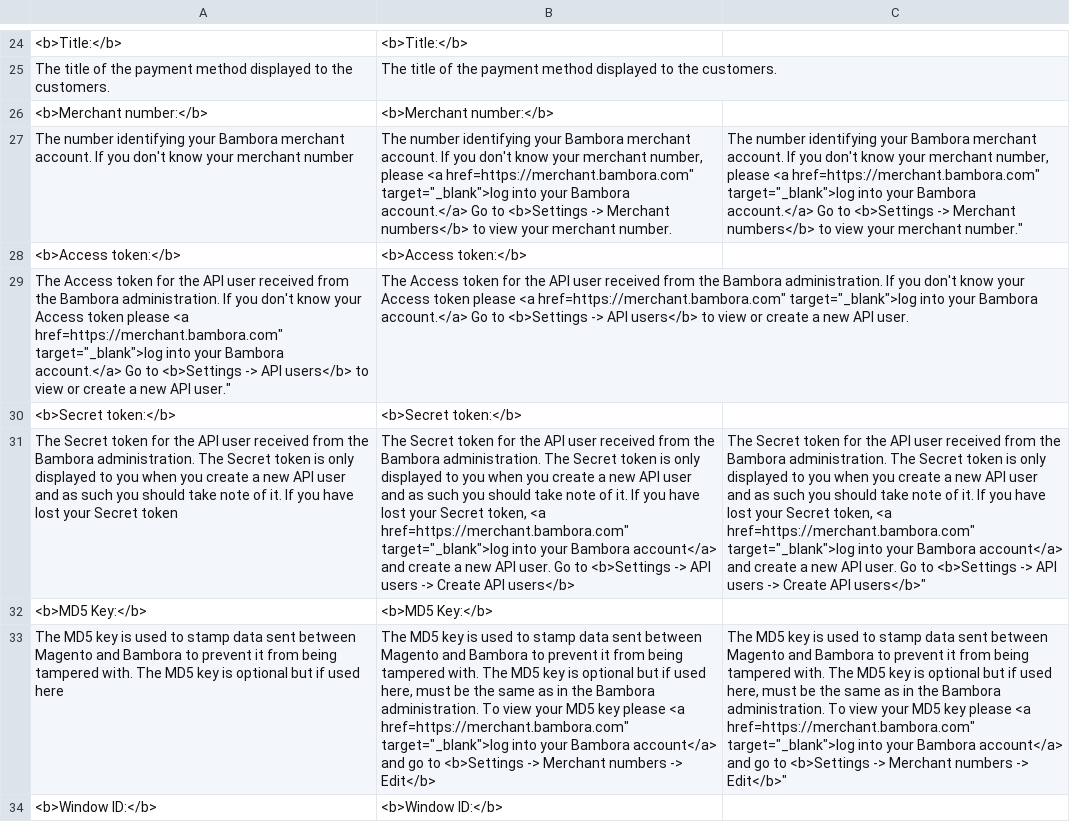
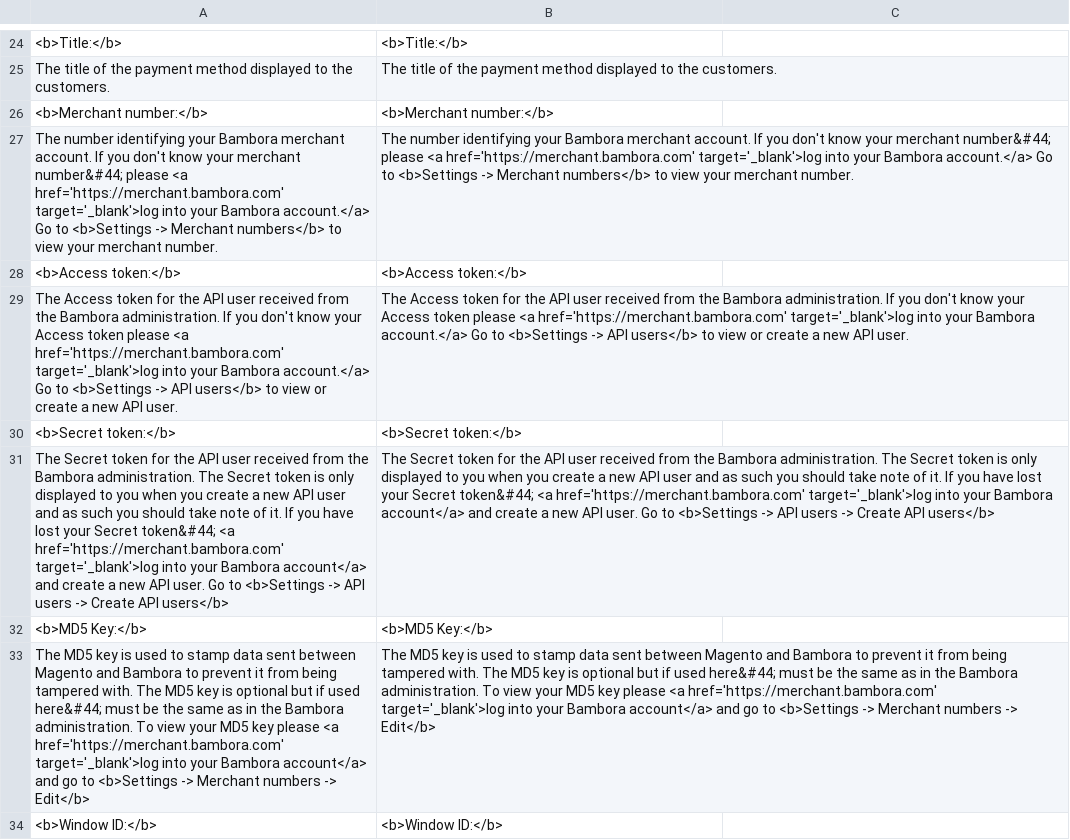
Before and after one commit to jmadsm/checkout-magento-v1.x, a CSV file: app/locale/en_uk/Bambora_BamboraCheckout.csv, drawn as a sheet; only a part is shown, gaps mark what is left out; removed rows and columns are numbered as before the commit, all else as after; the diff covers the shown part only; the diff names each change by its address in the sheet, - before the commit and + after, or states it on an @@ line.

Commit message:
Changes: Added Finnish and English language (fi_FI and en_UK) Added html notation instead of commas in text Changed error handling Renamed models to according to Magento rules

```diff
--- a/app/locale/en_uk/Bambora_BamboraCheckout.csv
+++ b/app/locale/en_uk/Bambora_BamboraCheckout.csv
-row 27: The number identifying your Bambora merchant account. If you don't know your merchant number | The number identifying your Bambora merchant account. If you don't know your merchant number, please <a href=https://merchant.bambora.com" target="_blank">log into your Bambora account.</a> Go to <b>Settings -> Merchant numbers</b> to view your merchant number. | The number identifying your Bambora merchant account. If you don't know your merchant number, please <a href=https://merchant.bambora.com" target="_blank">log into your Bambora account.</a> Go to <b>Settings -> Merchant numbers</b> to view your merchant number."
+row 27: The number identifying your Bambora merchant account. If you don't know your merchant number&#44; please <a href='https://merchant.bambora.com' target='_blank'>log into your Bambora account.</a> Go to <b>Settings -> Merchant numbers</b> to view your merchant number. | The number identifying your Bambora merchant account. If you don't know your merchant number&#44; please <a href='https://merchant.bambora.com' target='_blank'>log into your Bambora account.</a> Go to <b>Settings -> Merchant numbers</b> to view your merchant number.
-A29: …please <a href=https://merchant.bambora.com" target="_blank">log into your Bambora account.</a> Go to <b>Settings -> API users</b> to view or create a new API user."
+A29: …please <a href='https://merchant.bambora.com' target='_blank'>log into your Bambora account.</a> Go to <b>Settings -> API users</b> to view or create a new API user.
-B29: …please <a href=https://merchant.bambora.com" target="_blank">log into your…
+B29: …please <a href='https://merchant.bambora.com' target='_blank'>log into your…
-row 31: The Secret token for the API user received from the Bambora administration. The Secret token is only displayed to you when you create a new API user and as such you should take note of it. If you have lost your Secret token | The Secret token for the API user received from the Bambora administration. The Secret token is only displayed to you when you create a new API user and as such you should take note of it. If you have lost your Secret token, <a href=https://merchant.bambora.com" target="_blank">log into your Bambora account</a> and create a new API user. Go to <b>Settings -> API users -> Create API users</b> | The Secret token for the API user received from the Bambora administration. The Secret token is only displayed to you when you create a new API user and as such you should take note of it. If you have lost your Secret token, <a href=https://merchant.bambora.com" target="_blank">log into your Bambora account</a> and create a new API user. Go to <b>Settings -> API users -> Create API users</b>"
+row 31: The Secret token for the API user received from the Bambora administration. The Secret token is only displayed to you when you create a new API user and as such you should take note of it. If you have lost your Secret token&#44; <a href='https://merchant.bambora.com' target='_blank'>log into your Bambora account</a> and create a new API user. Go to <b>Settings -> API users -> Create API users</b> | The Secret token for the API user received from the Bambora administration. The Secret token is only displayed to you when you create a new API user and as such you should take note of it. If you have lost your Secret token&#44; <a href='https://merchant.bambora.com' target='_blank'>log into your Bambora account</a> and create a new API user. Go to <b>Settings -> API users -> Create API users</b>
-row 33: The MD5 key is used to stamp data sent between Magento and Bambora to prevent it from being tampered with. The MD5 key is optional but if used here | The MD5 key is used to stamp data sent between Magento and Bambora to prevent it from being tampered with. The MD5 key is optional but if used here, must be the same as in the Bambora administration. To view your MD5 key please <a href=https://merchant.bambora.com" target="_blank">log into your Bambora account</a> and go to <b>Settings -> Merchant numbers -> Edit</b> | The MD5 key is used to stamp data sent between Magento and Bambora to prevent it from being tampered with. The MD5 key is optional but if used here, must be the same as in the Bambora administration. To view your MD5 key please <a href=https://merchant.bambora.com" target="_blank">log into your Bambora account</a> and go to <b>Settings -> Merchant numbers -> Edit</b>"
+row 33: The MD5 key is used to stamp data sent between Magento and Bambora to prevent it from being tampered with. The MD5 key is optional but if used here&#44; must be the same as in the Bambora administration. To view your MD5 key please <a href='https://merchant.bambora.com' target='_blank'>log into your Bambora account</a> and go to <b>Settings -> Merchant numbers -> Edit</b> | The MD5 key is used to stamp data sent between Magento and Bambora to prevent it from being tampered with. The MD5 key is optional but if used here&#44; must be the same as in the Bambora administration. To view your MD5 key please <a href='https://merchant.bambora.com' target='_blank'>log into your Bambora account</a> and go to <b>Settings -> Merchant numbers -> Edit</b>
```
Also changed, not shown: 2 added rows, 2 removed rows, 3 moved rows and 6 edited cells elsewhere in this file, app/locale/en_US/Bambora_BamboraCheckout.csv, 18 other files.
